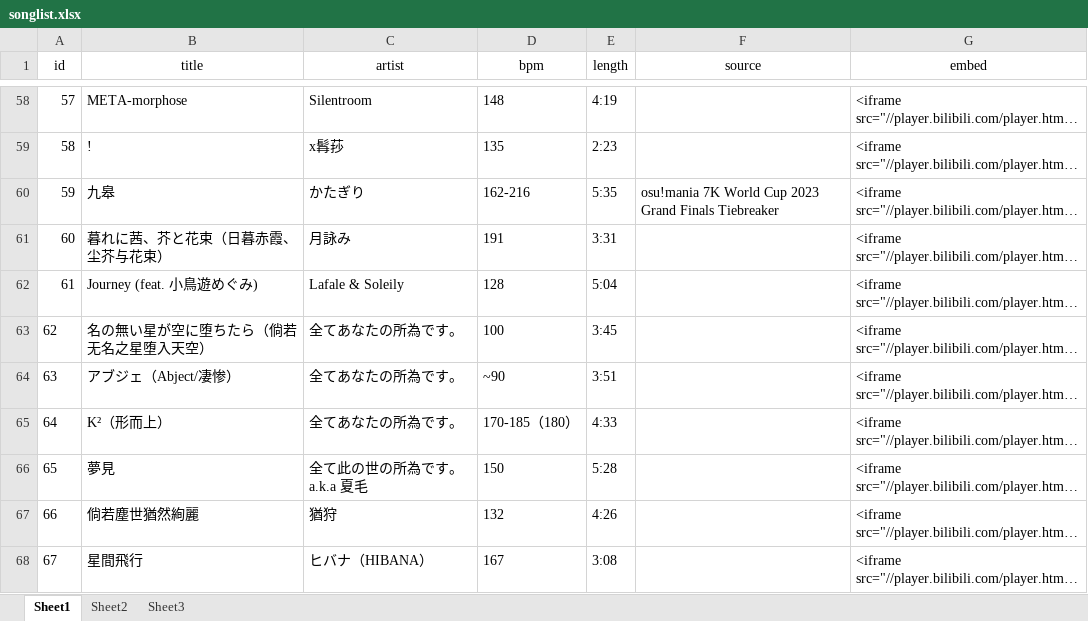
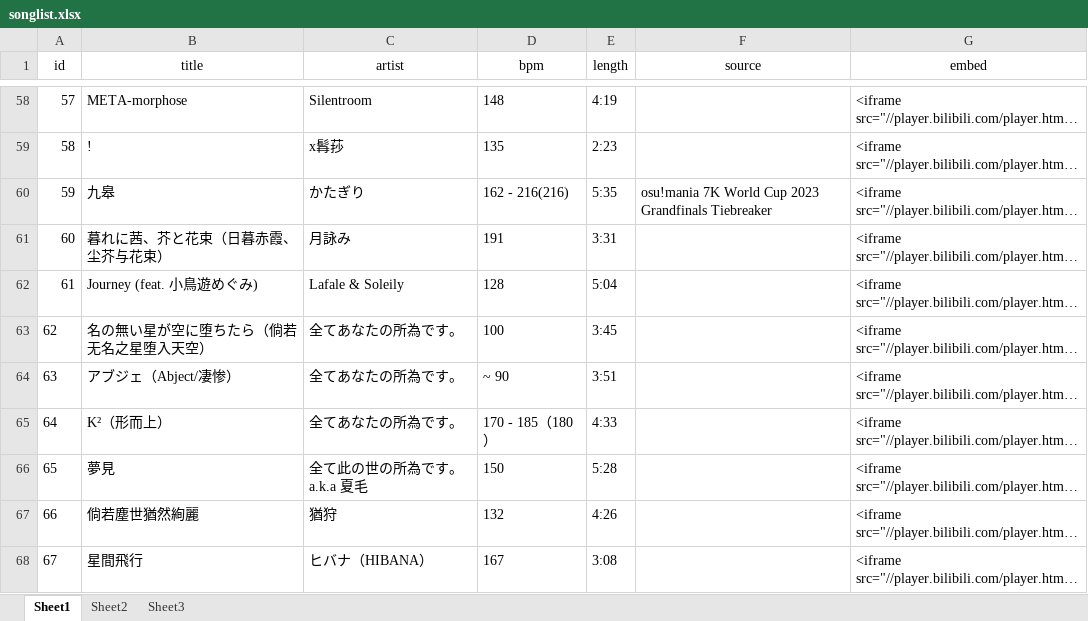
Before and after one commit to LumiereLP/LumiereLP.github.io, an Excel workbook: tools/songlist.xlsx, sheet Sheet1, drawn as a sheet; only a part is shown, gaps mark what is left out; long unchanged cells end in …; values as stored, in another font and other column widths than the file's, no borders; the diff covers the shown part only; the diff names each change by its address in the sheet, - before the commit and + after, or states it on an @@ line.

Commit message:
list expand

```diff
--- a/tools/songlist.xlsx (sheet Sheet1)
+++ b/tools/songlist.xlsx (sheet Sheet1)
-D60 (bpm): 162-216
+D60 (bpm): 162 - 216(216)
-F60 (source): …Cup 2023 Grand Finals Tiebreaker
+F60 (source): …Cup 2023 Grandfinals Tiebreaker
-D64 (bpm): ~90
+D64 (bpm): ~ 90
-D65 (bpm): 170-185（180）
+D65 (bpm): 170 - 185（180）
```
Also changed, not shown: 30 added rows, 7 edited cells and cell formats elsewhere in this sheet, 2 other files.
